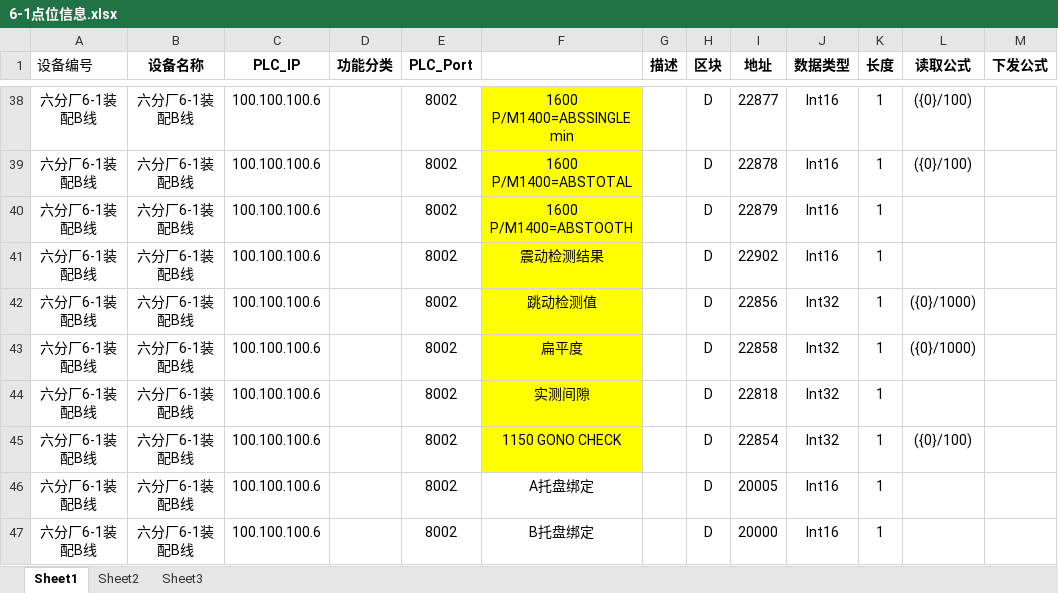
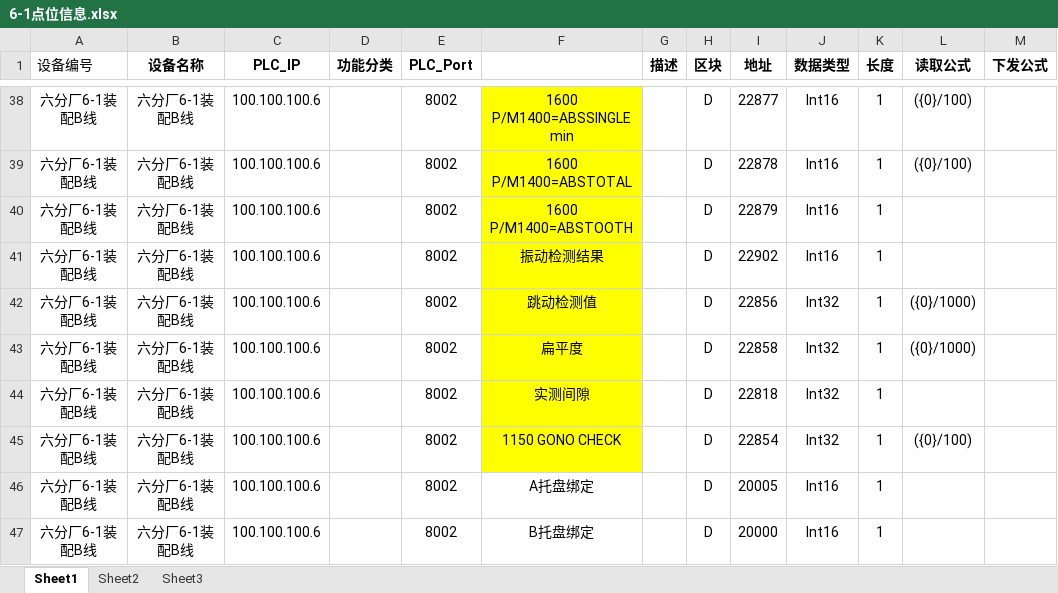
Before and after one commit to Jaydon-dev-code/NTP, an Excel workbook: doc/6分厂/装配线/6-1点位信息.xlsx, sheet Sheet1, drawn as a sheet; only a part is shown, gaps mark what is left out; values as stored, in another font and other column widths than the file's, no borders; the diff names each change by its address in the sheet, - before the commit and + after, or states it on an @@ line.

```diff
--- a/doc/6分厂/装配线/6-1点位信息.xlsx (sheet Sheet1)
+++ b/doc/6分厂/装配线/6-1点位信息.xlsx (sheet Sheet1)
-F41: 震动检测结果
+F41: 振动检测结果
```
Also changed, not shown: doc/6分厂/装配线/6-3点位信息.xlsx, 6 other files.
